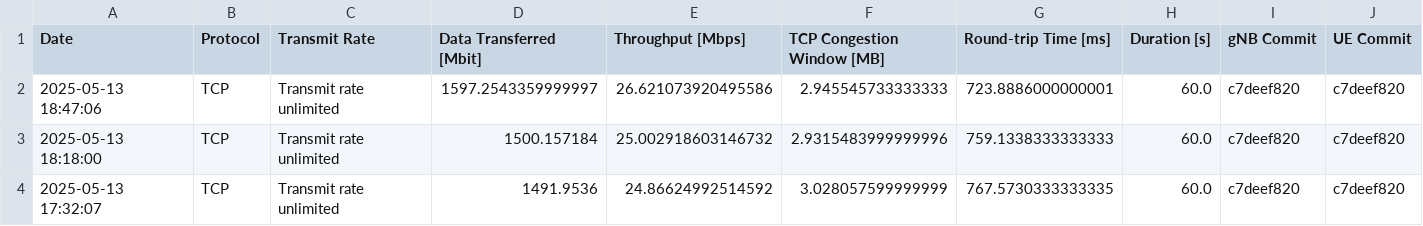
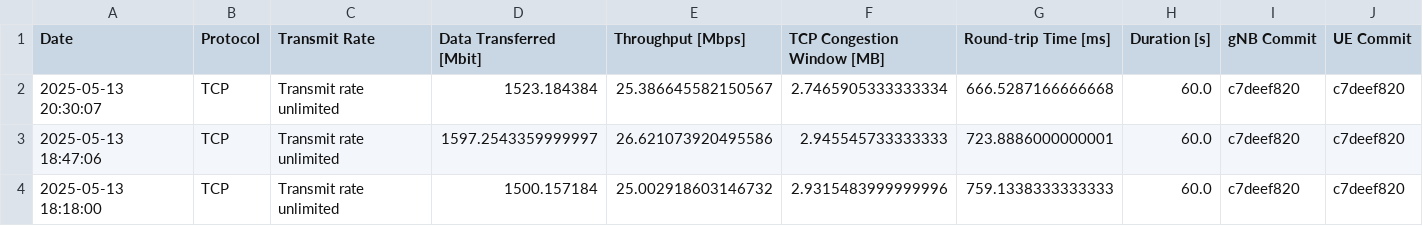
Before and after one commit to open-5g/openrangym, a CSV file: assets/test-history/test_mean_history_tcp_uplink.csv, drawn as a sheet; only a part is shown; the shorter side is filled out with more unchanged rows.

```diff
--- a/assets/test-history/test_mean_history_tcp_uplink.csv
+++ b/assets/test-history/test_mean_history_tcp_uplink.csv
@@ -1,2 +1,3 @@
 Date,Protocol,Transmit Rate,Data Transferred [Mbit],Throughput [Mbps],TCP Congestion Window [MB],Round-trip Time [ms],Duration [s],gNB Commit,UE Commit
+2025-05-13 20:30:07,TCP,Transmit rate unlimited,1523.184384,25.386645582150567,2.7465905333333334,666.5287166666668,60.0,c7deef820,c7deef820
 2025-05-13 18:47:06,TCP,Transmit rate unlimited,1597.2543359999997,26.621073920495586,2.945545733333333,723.8886000000001,60.0,c7deef820,c7deef820
```
Also changed, not shown: assets/test-history/test_mean_history_tcp_downlink.csv, 1 other file.
